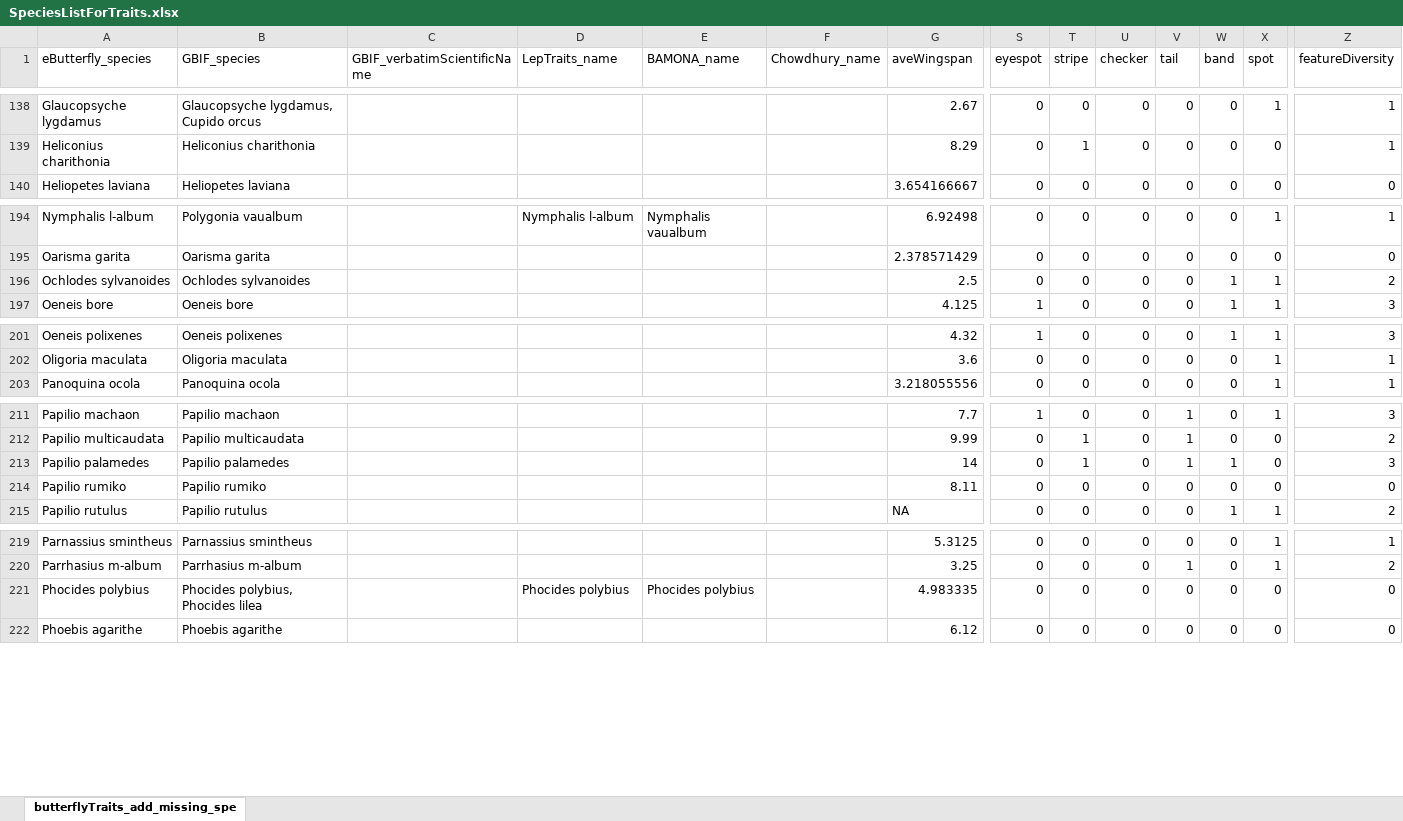
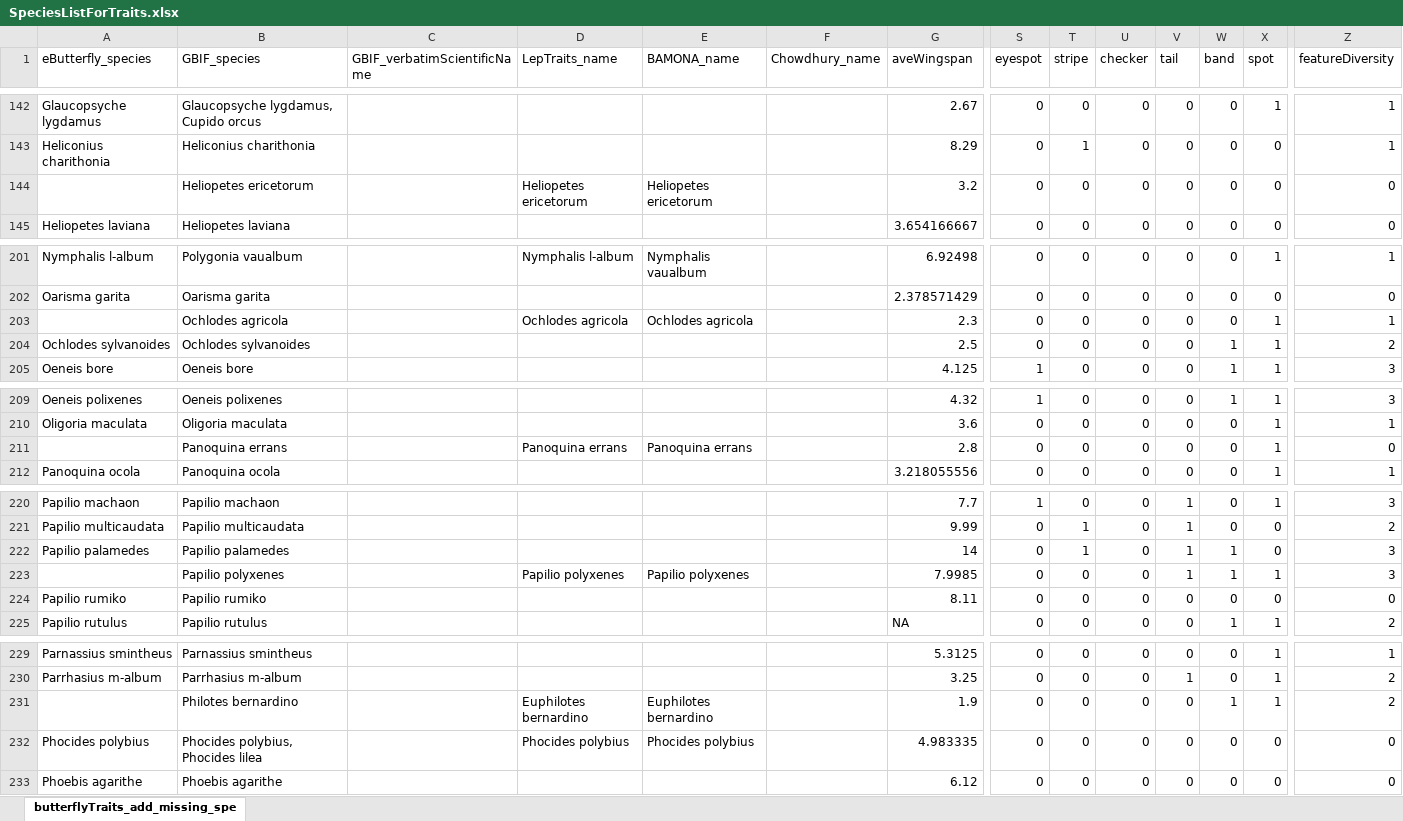
Before and after one commit to jensculrich/urban_park_community_science_project, an Excel workbook: data/lepidoptera_trait_data/lepidoptera_trait_data/SpeciesListForTraits.xlsx, sheet butterflyTraits_add_missing_spe, drawn as a sheet; only a part is shown, gaps mark what is left out; values as stored, in another font and other column widths than the file's, no cell formats; rows hold the shown columns only; the diff covers the shown part only; the diff names each change by its address in the sheet, - before the commit and + after, or states it on an @@ line.

```diff
--- a/data/lepidoptera_trait_data/lepidoptera_trait_data/SpeciesListForTraits.xlsx (sheet butterflyTraits_add_missing_spe)
+++ b/data/lepidoptera_trait_data/lepidoptera_trait_data/SpeciesListForTraits.xlsx (sheet butterflyTraits_add_missing_spe)
+row 144:  | Heliopetes ericetorum |  | Heliopetes ericetorum | Heliopetes ericetorum |  | 3.2 | 0 | 0 | 0 | 0 | 0 | 0 | 0
+row 203:  | Ochlodes agricola |  | Ochlodes agricola | Ochlodes agricola |  | 2.3 | 0 | 0 | 0 | 0 | 0 | 1 | 1
+row 211:  | Panoquina errans |  | Panoquina errans | Panoquina errans |  | 2.8 | 0 | 0 | 0 | 0 | 0 | 1 | 0
+row 223:  | Papilio polyxenes |  | Papilio polyxenes | Papilio polyxenes |  | 7.9985 | 0 | 0 | 0 | 1 | 1 | 1 | 3
+row 231:  | Philotes bernardino |  | Euphilotes bernardino | Euphilotes bernardino |  | 1.9 | 0 | 0 | 0 | 0 | 1 | 1 | 2
```
Also changed, not shown: 7 added rows and 16 edited cells elsewhere in this sheet, cell formats, 44 other files.
